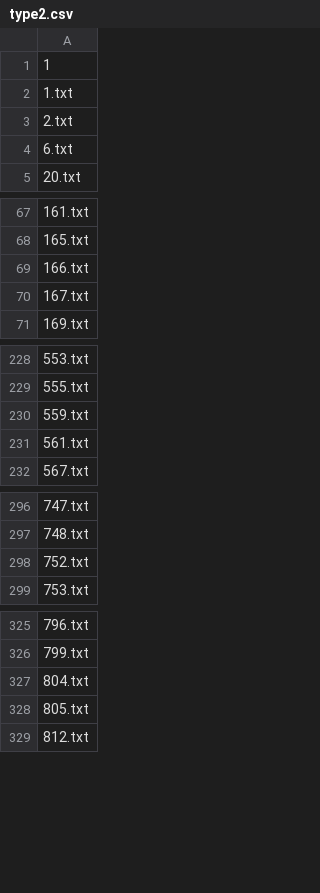
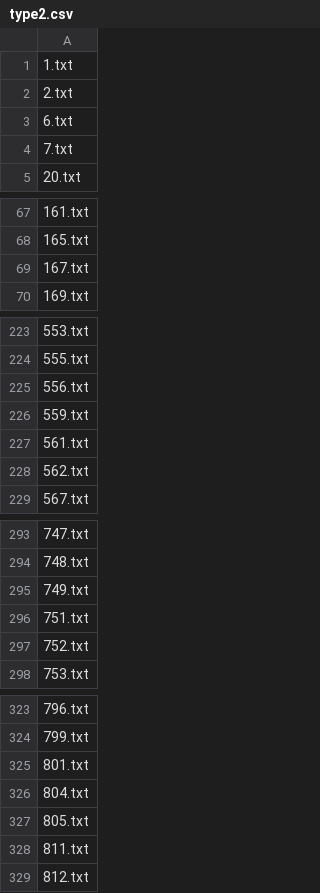
Before and after one commit to sam901122/2022_Fall_TM_Final, a CSV file: tm_web/backend/data/type2.csv, drawn as a sheet; only a part is shown, gaps mark what is left out; removed rows and columns are numbered as before the commit, all else as after; the diff covers the shown part only; the diff names each change by its address in the sheet, - before the commit and + after, or states it on an @@ line.

```diff
--- a/tm_web/backend/data/type2.csv
+++ b/tm_web/backend/data/type2.csv
-row 1: 1
+row 4: 7.txt
-row 69: 166.txt
+row 225: 556.txt
+row 228: 562.txt
+row 295: 749.txt
+row 296: 751.txt
+row 325: 801.txt
+row 328: 811.txt
```
Also changed, not shown: 2 added rows, 8 removed rows and 1 edited cell elsewhere in this file, tm_web/backend/data/type1.csv, tm_web/backend/data/type3.csv, 1 other file.
